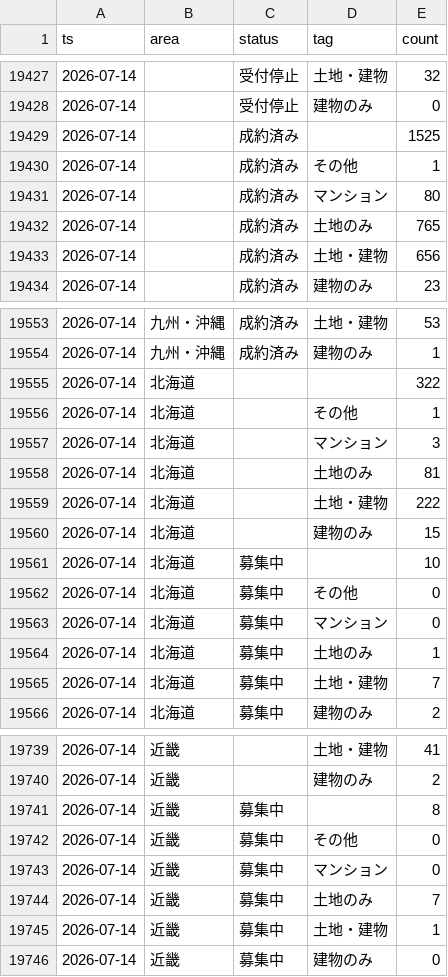
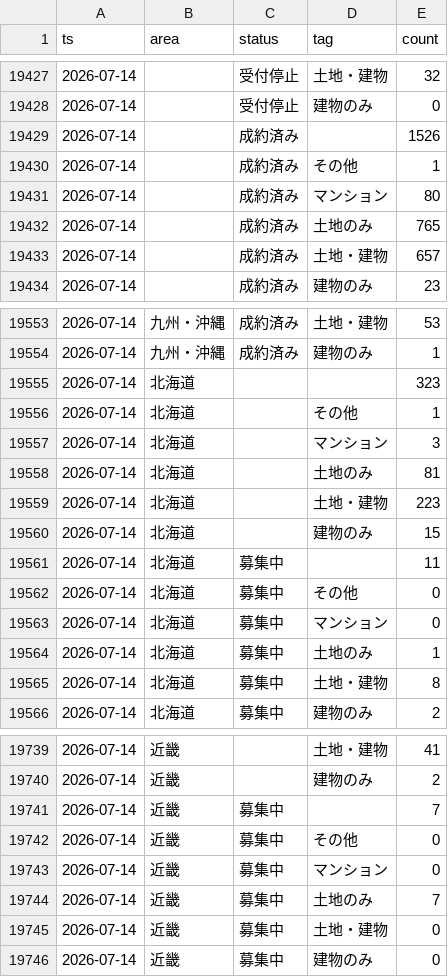
Before and after one commit to open-archive-lab/zero-estate-timeseries, a CSV file: converted/results.csv, drawn as a sheet; only a part is shown, gaps mark what is left out; the diff covers the shown part only.

```diff
--- a/converted/results.csv
+++ b/converted/results.csv
@@ -19428,3 +19428,3 @@ ts,area,status,tag,count
 2026-07-14,,受付停止,建物のみ,0
-2026-07-14,,成約済み,,1525
+2026-07-14,,成約済み,,1526
 2026-07-14,,成約済み,その他,1
@@ -19432,3 +19432,3 @@ ts,area,status,tag,count
 2026-07-14,,成約済み,土地のみ,765
-2026-07-14,,成約済み,土地・建物,656
+2026-07-14,,成約済み,土地・建物,657
 2026-07-14,,成約済み,建物のみ,23
@@ -19554,3 +19554,3 @@ ts,area,status,tag,count
 2026-07-14,九州・沖縄,成約済み,建物のみ,1
-2026-07-14,北海道,,,322
+2026-07-14,北海道,,,323
 2026-07-14,北海道,,その他,1
@@ -19558,5 +19558,5 @@ ts,area,status,tag,count
 2026-07-14,北海道,,土地のみ,81
-2026-07-14,北海道,,土地・建物,222
+2026-07-14,北海道,,土地・建物,223
 2026-07-14,北海道,,建物のみ,15
-2026-07-14,北海道,募集中,,10
+2026-07-14,北海道,募集中,,11
 2026-07-14,北海道,募集中,その他,0
@@ -19564,3 +19564,3 @@ ts,area,status,tag,count
 2026-07-14,北海道,募集中,土地のみ,1
-2026-07-14,北海道,募集中,土地・建物,7
+2026-07-14,北海道,募集中,土地・建物,8
 2026-07-14,北海道,募集中,建物のみ,2
@@ -19740,3 +19740,3 @@ ts,area,status,tag,count
 2026-07-14,近畿,,建物のみ,2
-2026-07-14,近畿,募集中,,8
+2026-07-14,近畿,募集中,,7
 2026-07-14,近畿,募集中,その他,0
@@ -19744,3 +19744,3 @@ ts,area,status,tag,count
 2026-07-14,近畿,募集中,土地のみ,7
-2026-07-14,近畿,募集中,土地・建物,1
+2026-07-14,近畿,募集中,土地・建物,0
 2026-07-14,近畿,募集中,建物のみ,0
```
Also changed, not shown: 3 edited cells elsewhere in this file.
